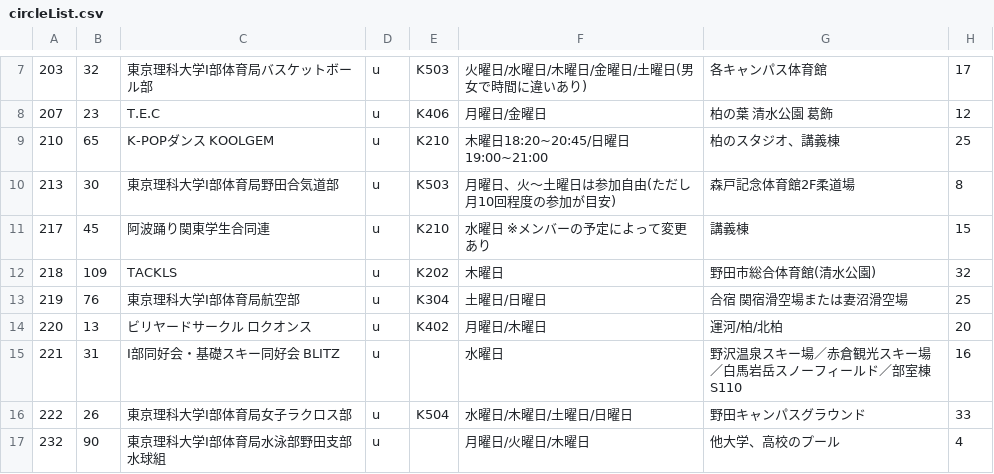
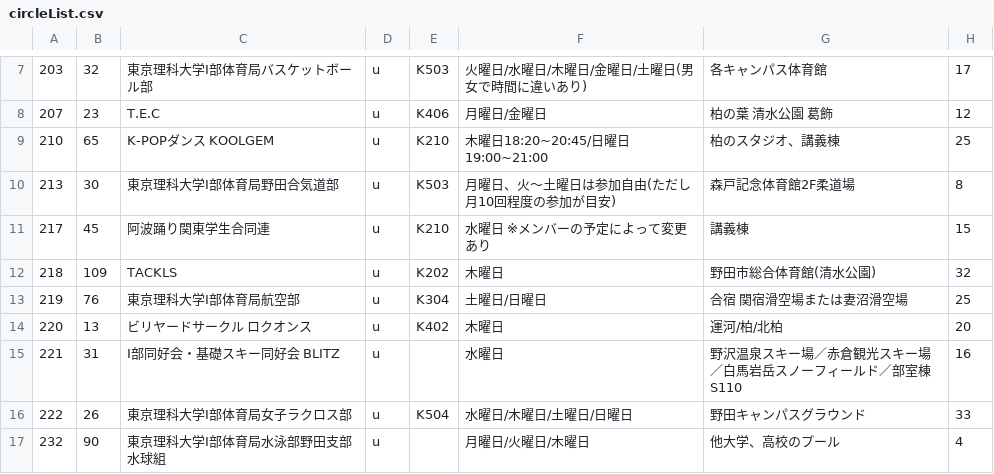
Before and after one commit to toshi-bp/shinkan_2020, a CSV file: circles/circleList.csv, drawn as a sheet; only a part is shown, gaps mark what is left out; the diff names each change by its address in the sheet, - before the commit and + after, or states it on an @@ line.

```diff
--- a/circles/circleList.csv
+++ b/circles/circleList.csv
-F14: 月曜日/木曜日
+F14: 木曜日
```
